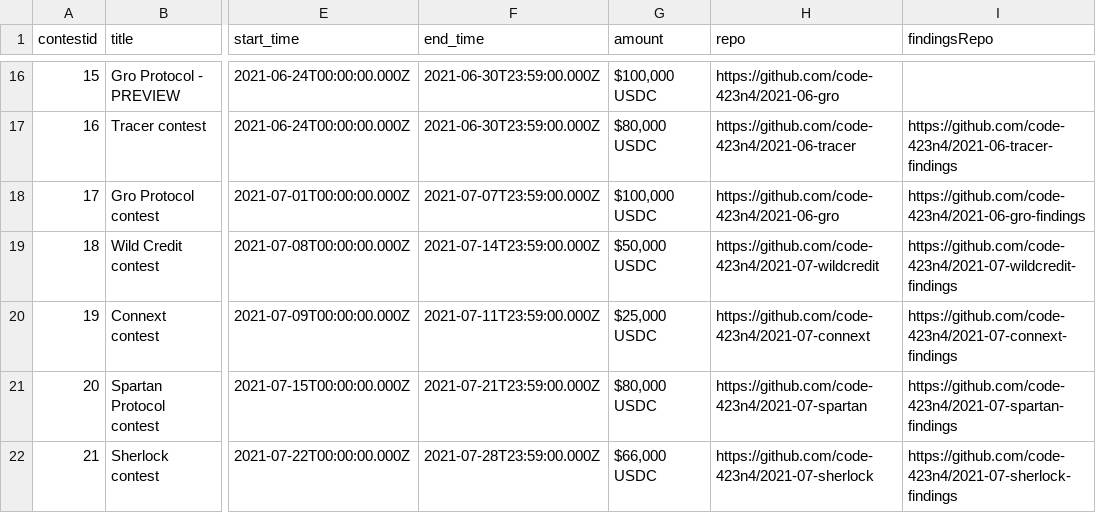
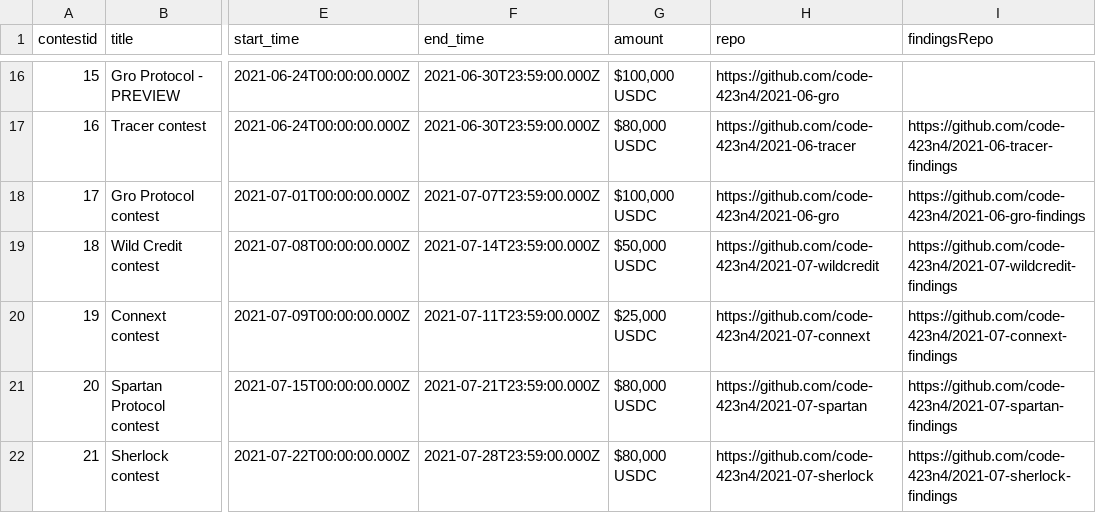
Before and after one commit to Jonah246/code423n4.com-1, a CSV file: _data/contests/contests.csv, drawn as a sheet; only a part is shown, gaps mark what is left out; the diff names each change by its address in the sheet, - before the commit and + after, or states it on an @@ line.

Commit message:
Update contests.csv
Updated Sherlock pool to $80k

```diff
--- a/_data/contests/contests.csv
+++ b/_data/contests/contests.csv
-G22 (amount): $66,000 USDC
+G22 (amount): $80,000 USDC
```
